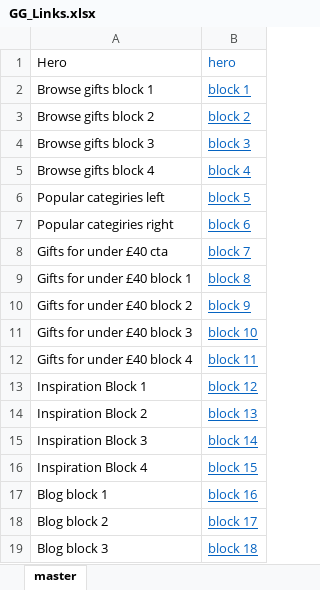
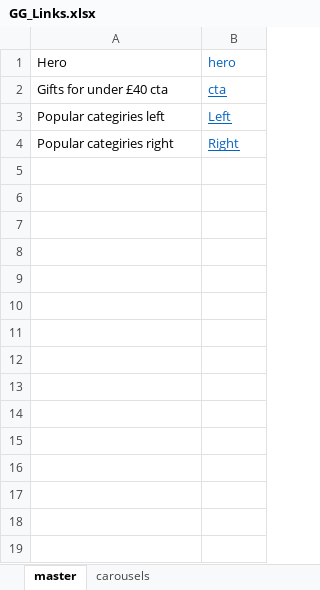
Before and after one commit to turner485/ggpy, an Excel workbook: resources/GG_Links.xlsx, sheet master, drawn as a sheet; values as stored, in another font and other column widths than the file's, no borders; removed rows and columns are numbered as before the commit, all else as after; the diff names each change by its address in the sheet, - before the commit and + after, or states it on an @@ line.

Commit message:
iterate through * number of blocks

```diff
--- a/resources/GG_Links.xlsx (sheet master)
+++ b/resources/GG_Links.xlsx (sheet master)
+sheet tab: carousels
-row 2: Browse gifts block 1 | block 1
-row 3: Browse gifts block 2 | block 2
-row 4: Browse gifts block 3 | block 3
-row 5: Browse gifts block 4 | block 4
+row 2: Gifts for under £40 cta | cta
-B3: block 5
+B3: Left
-B4: block 6
+B4: Right
-row 8: Gifts for under £40 cta | block 7
-row 9: Gifts for under £40 block 1 | block 8
-row 10: Gifts for under £40 block 2 | block 9
-row 11: Gifts for under £40 block 3 | block 10
-row 12: Gifts for under £40 block 4 | block 11
-row 13: Inspiration Block 1 | block 12
-row 14: Inspiration Block 2 | block 13
-row 15: Inspiration Block 3 | block 14
-row 16: Inspiration Block 4 | block 15
-row 17: Blog block 1 | block 16
-row 18: Blog block 2 | block 17
-row 19: Blog block 3 | block 18
```
Also changed, not shown: 13 other files.
